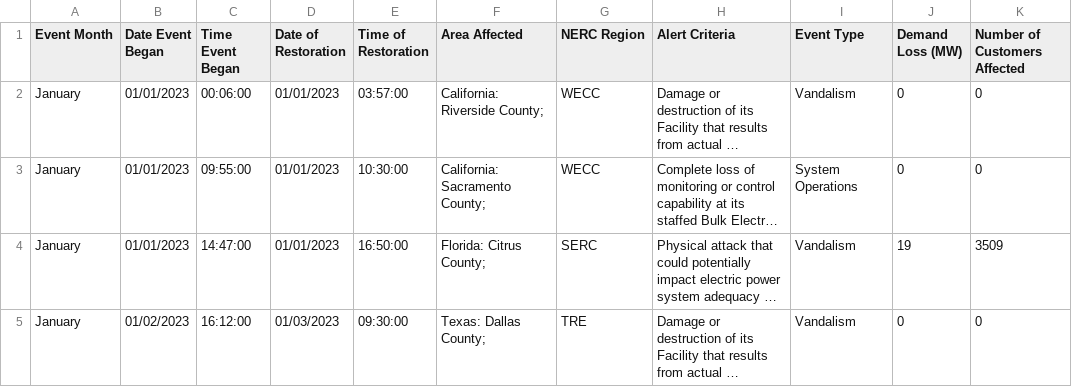
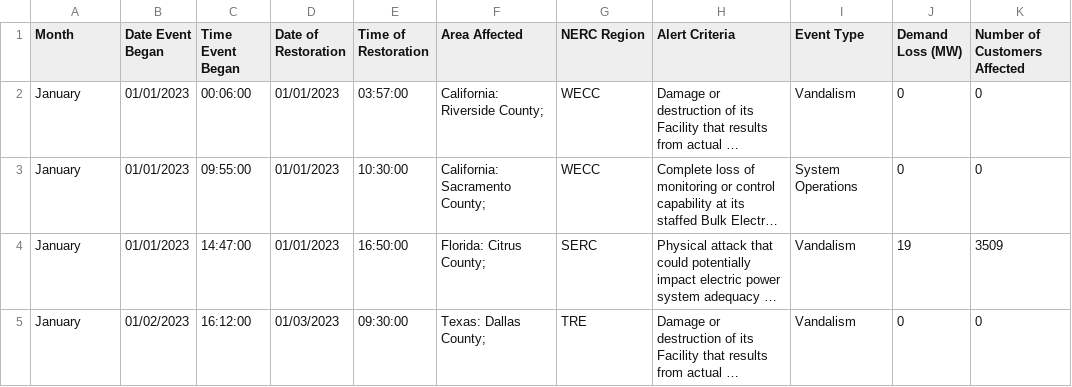
Before and after one commit to cwertz77/Summer2024-Outage-Analysis, a CSV file: EIA_disturbances_data/2023/us.csv, drawn as a sheet; only a part is shown; long unchanged cells end in …; the diff names each change by its address in the sheet, - before the commit and + after, or states it on an @@ line.

```diff
--- a/EIA_disturbances_data/2023/us.csv
+++ b/EIA_disturbances_data/2023/us.csv
-A1: Event Month
+A1: Month
```
Also changed, not shown: EIA_disturbances_data/2014/illinois.csv, EIA_disturbances_data/2014/us.csv, 4 other files.
